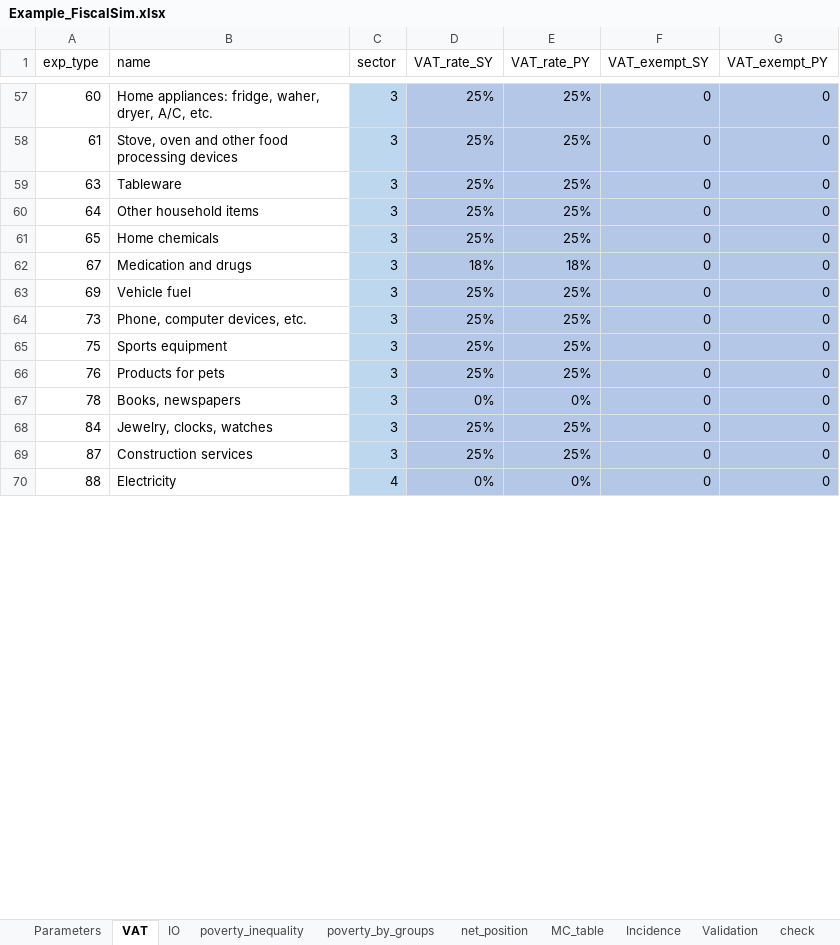
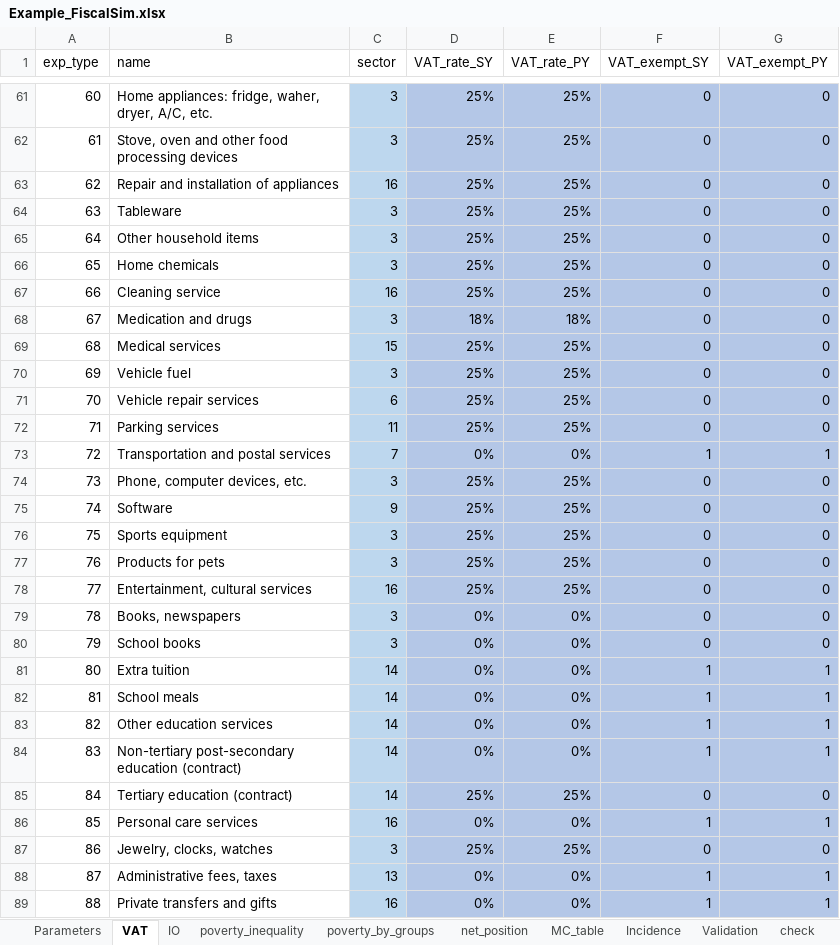
Before and after one commit to wbEPL/Example_FiscalSim, an Excel workbook: 03.Tool/Example_FiscalSim.xlsx, sheet VAT, drawn as a sheet; only a part is shown, gaps mark what is left out; values as stored, in another font and other column widths than the file's, no borders; addresses are those after the commit; the diff covers the shown part only; the diff names each change by its address in the sheet, - before the commit and + after, or states it on an @@ line.

Commit message:
added expenditure items for inkind edu + small changes in ind taxes
1. added additional expenditure items for education simulations.
2. replaced minus in pluses for VAT and excises.

```diff
--- a/03.Tool/Example_FiscalSim.xlsx (sheet VAT)
+++ b/03.Tool/Example_FiscalSim.xlsx (sheet VAT)
@@ row 90 moved to row 63: 62 @@
@@ row 91 moved to row 67: 66 @@
@@ row 88 moved to row 69: 68 @@
@@ row 75 moved to row 71: 70 @@
@@ row 81 moved to row 72: 71 @@
@@ row 76 moved to row 73: 72 @@
@@ row 78 moved to row 75: 74 @@
+row 78: 77 | Entertainment, cultural services | 16 | 25% | 25% | 0 | 0
+row 80: 79 | School books | 3 | 0% | 0% | 0 | 0
+row 81: 80 | Extra tuition | 14 | 0% | 0% | 1 | 1
+row 82: 81 | School meals | 14 | 0% | 0% | 1 | 1
+row 83: 82 | Other education services | 14 | 0% | 0% | 1 | 1
+row 84: 83 | Non-tertiary post-secondary education (contract) | 14 | 0% | 0% | 1 | 1
-B85 (name): Jewelry, clocks, watches
+B85 (name): Tertiary education (contract)
-C85 (sector): 3
+C85 (sector): 14
+row 86: 85 | Personal care services | 16 | 0% | 0% | 1 | 1
-A87 (exp_type): 87
+A87 (exp_type): 86
-B87 (name): Construction services
+B87 (name): Jewelry, clocks, watches
+row 88: 87 | Administrative fees, taxes | 13 | 0% | 0% | 1 | 1
-B89 (name): Electricity
+B89 (name): Private transfers and gifts
-C89 (sector): 4
+C89 (sector): 16
-F89 (VAT_exempt_SY): 0
+F89 (VAT_exempt_SY): 1
-G89 (VAT_exempt_PY): 0
+G89 (VAT_exempt_PY): 1
```
Also changed, not shown: 1 added row, 7 removed rows, 13 moved rows and 16 edited cells elsewhere in this sheet, sheet MC, sheet all, sheet totals, sheet net_position, sheet MC_table, sheet Incidence, 4 more sheets, hidden cells, charts or pictures, 7 other files.
